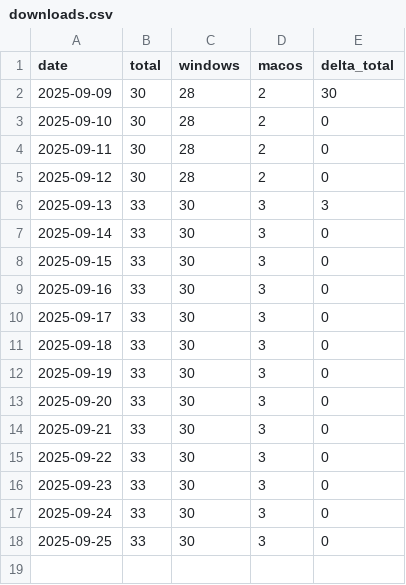
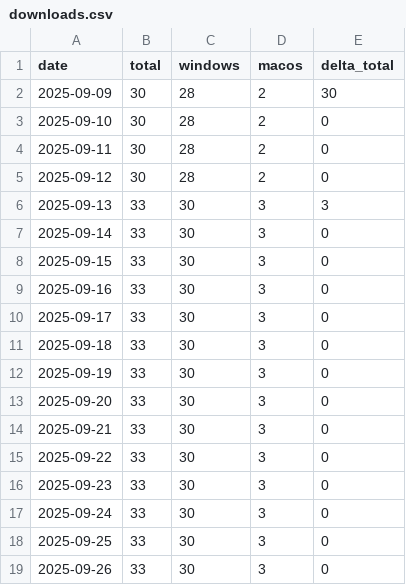
Before and after one commit to j30ngwoo/JWSV-index-page, a CSV file: html/server-timer/stats/downloads.csv, drawn as a sheet; the diff names each change by its address in the sheet, - before the commit and + after, or states it on an @@ line.

```diff
--- a/html/server-timer/stats/downloads.csv
+++ b/html/server-timer/stats/downloads.csv
+row 19: 2025-09-26 | 33 | 30 | 3 | 0
```
